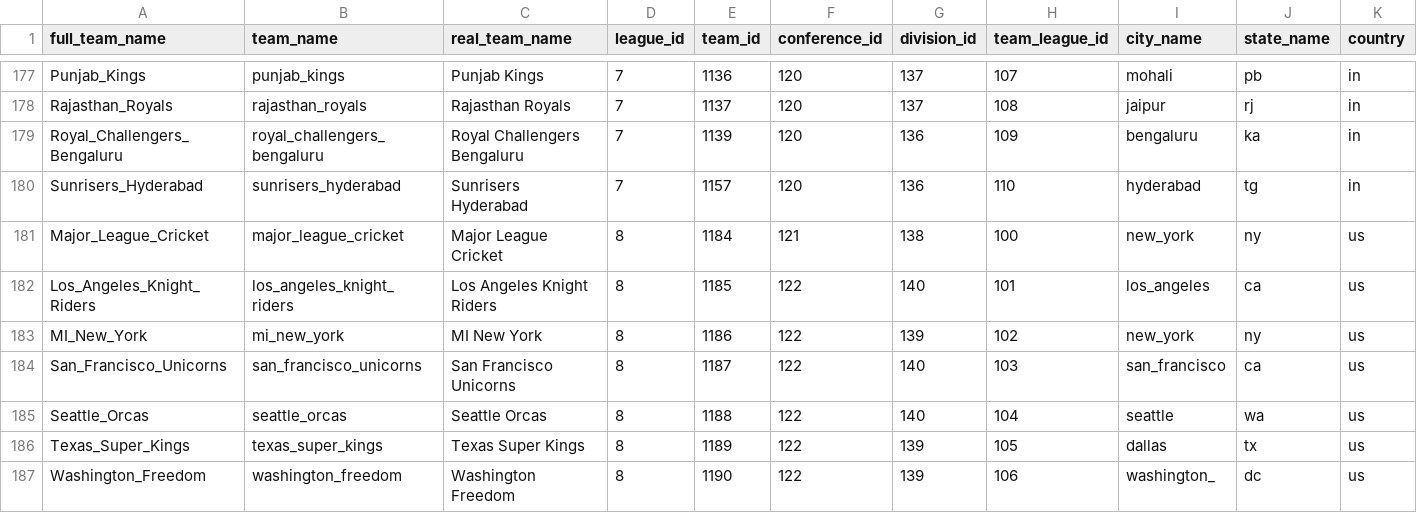
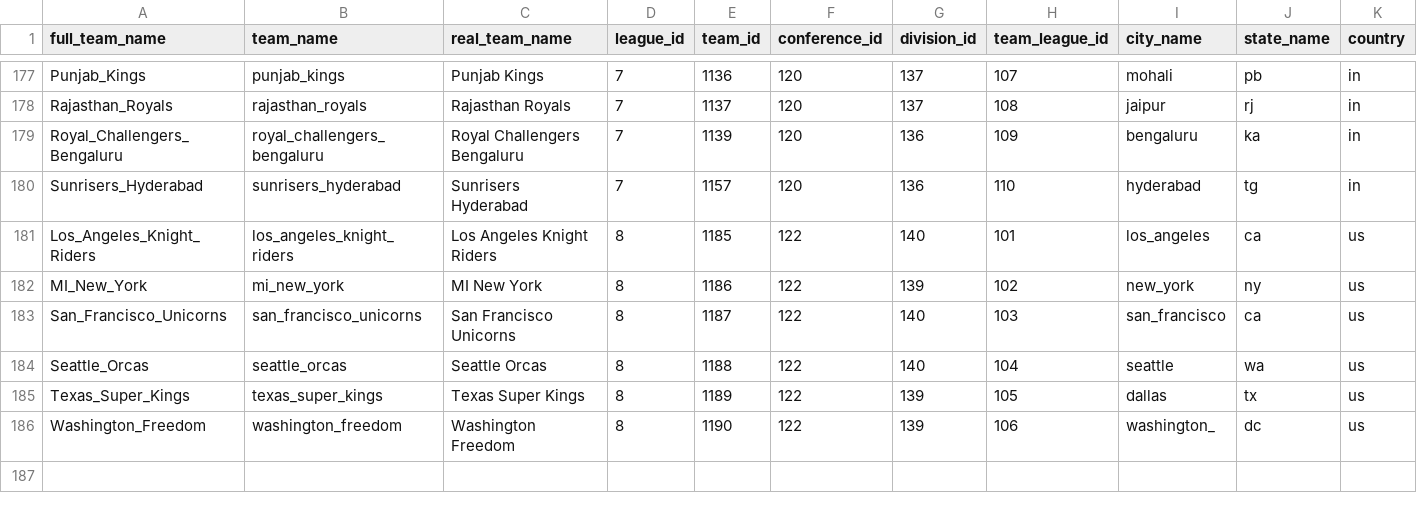
Before and after one commit to pbertain/sportspuff-v6, a CSV file: info-teams.csv, drawn as a sheet; only a part is shown, gaps mark what is left out; rows hold the shown columns only; the diff names each change by its address in the sheet, - before the commit and + after, or states it on an @@ line.

Commit message:
Filter out league placeholder teams (UA/Unaffiliated rows)
- Remove MLC placeholder from teams CSV (only league that had one)
- Add filter to import_data_modular.py to skip league placeholder
  rows during import, preventing them from appearing as teams

```diff
--- a/info-teams.csv
+++ b/info-teams.csv
-row 181: Major_League_Cricket | major_league_cricket | Major League Cricket | 8 | 1184 | 121 | 138 | 100 | new_york | ny | us
```
Also changed, not shown: 1 other file.
